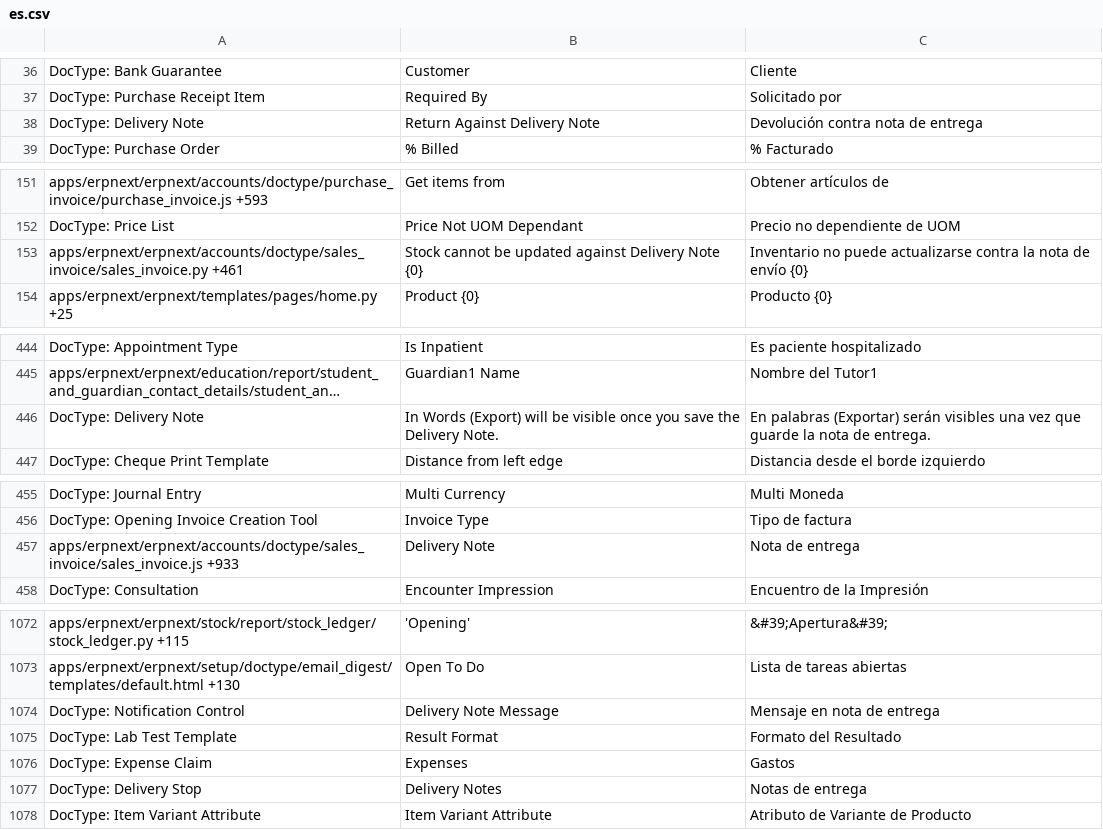
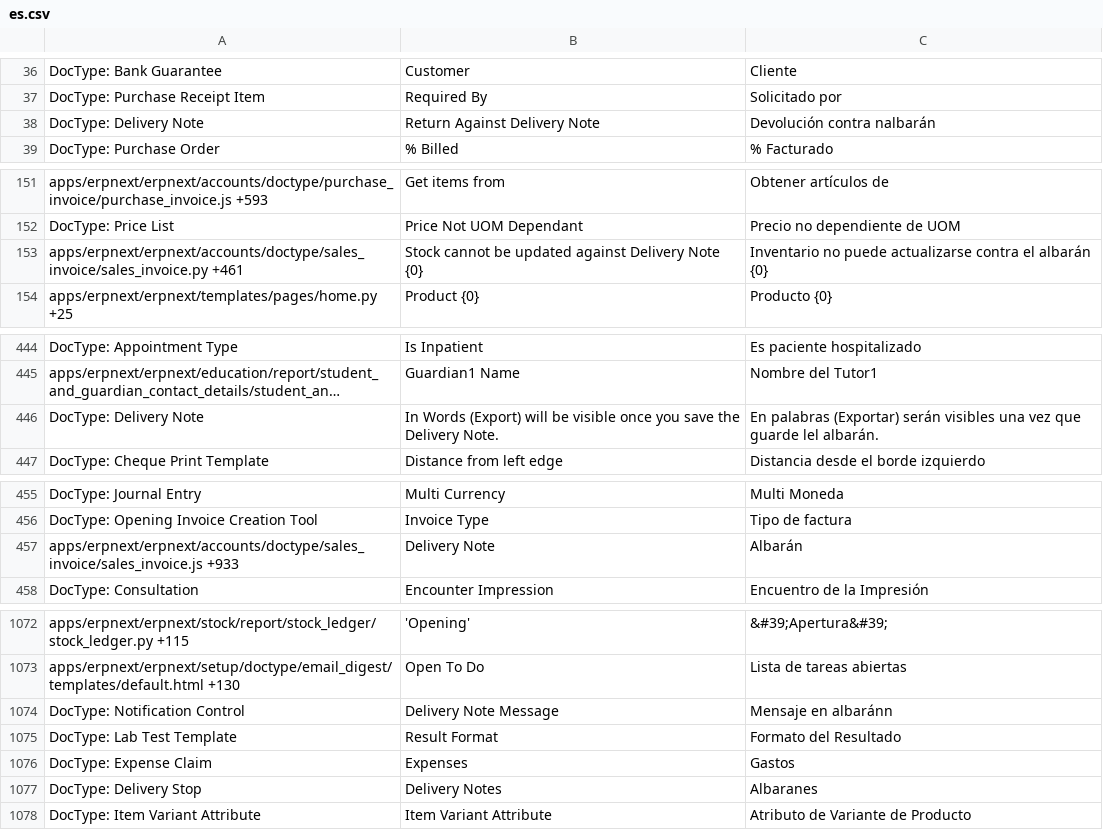
Before and after one commit to DonFuhrer/cleceim_app_management, a CSV file: cleceim_app_management/translations/es.csv, drawn as a sheet; only a part is shown, gaps mark what is left out; long unchanged cells end in …; the diff covers the shown part only; the diff names each change by its address in the sheet, - before the commit and + after, or states it on an @@ line.

Commit message:
modified: translations/es.csv

```diff
--- a/cleceim_app_management/translations/es.csv
+++ b/cleceim_app_management/translations/es.csv
-C38: Devolución contra nota de entrega
+C38: Devolución contra nalbarán
-C153: …actualizarse contra la nota de envío {0}
+C153: …actualizarse contra el albarán {0}
-C446: …que guarde la nota de entrega.
+C446: …que guarde lel albarán.
-C457: Nota de entrega
+C457: Albarán
-C1074: Mensaje en nota de entrega
+C1074: Mensaje en albaránn
-C1077: Notas de entrega
+C1077: Albaranes
```
Also changed, not shown: 15 edited cells elsewhere in this file.
